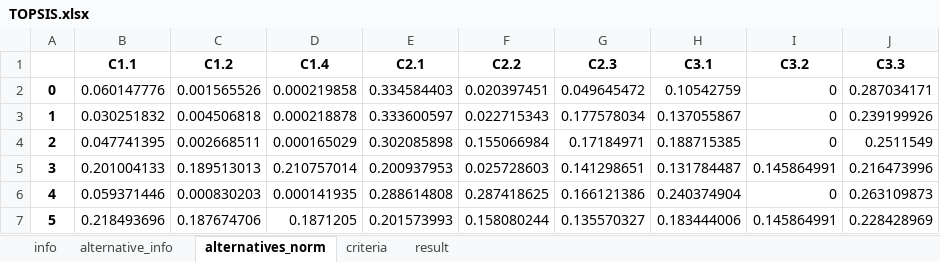
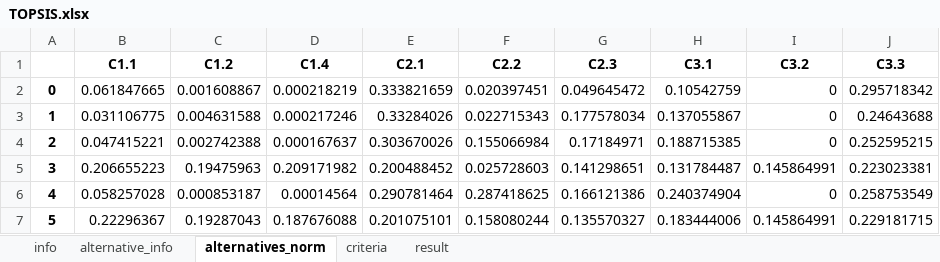
Before and after one commit to MateoBarrera/ResearchDev, an Excel workbook: Repo/Articulo1/output/TOPSIS.xlsx, sheet alternatives_norm, drawn as a sheet; only a part is shown; values as stored, in another font and other column widths than the file's, no borders; the diff covers the shown part only; the diff names each change by its address in the sheet, - before the commit and + after, or states it on an @@ line.

```diff
--- a/Repo/Articulo1/output/TOPSIS.xlsx (sheet alternatives_norm)
+++ b/Repo/Articulo1/output/TOPSIS.xlsx (sheet alternatives_norm)
-B2 (C1.1): 0.060147776
+B2 (C1.1): 0.061847665
-C2 (C1.2): 0.001565526
+C2 (C1.2): 0.001608867
-D2 (C1.4): 0.000219858
+D2 (C1.4): 0.000218219
-E2 (C2.1): 0.334584403
+E2 (C2.1): 0.333821659
-J2 (C3.3): 0.287034171
+J2 (C3.3): 0.295718342
-B3 (C1.1): 0.030251832
+B3 (C1.1): 0.031106775
-C3 (C1.2): 0.004506818
+C3 (C1.2): 0.004631588
-D3 (C1.4): 0.000218878
+D3 (C1.4): 0.000217246
-E3 (C2.1): 0.333600597
+E3 (C2.1): 0.33284026
-J3 (C3.3): 0.239199926
+J3 (C3.3): 0.24643688
-B4 (C1.1): 0.047741395
+B4 (C1.1): 0.047415221
-C4 (C1.2): 0.002668511
+C4 (C1.2): 0.002742388
-D4 (C1.4): 0.000165029
+D4 (C1.4): 0.000167637
-E4 (C2.1): 0.302085898
+E4 (C2.1): 0.303670026
-J4 (C3.3): 0.2511549
+J4 (C3.3): 0.252595215
-B5 (C1.1): 0.201004133
+B5 (C1.1): 0.206655223
-C5 (C1.2): 0.189513013
+C5 (C1.2): 0.19475963
-D5 (C1.4): 0.210757014
+D5 (C1.4): 0.209171982
-E5 (C2.1): 0.200937953
+E5 (C2.1): 0.200488452
-J5 (C3.3): 0.216473996
+J5 (C3.3): 0.223023381
-B6 (C1.1): 0.059371446
+B6 (C1.1): 0.058257028
-C6 (C1.2): 0.000830203
+C6 (C1.2): 0.000853187
-D6 (C1.4): 0.000141935
+D6 (C1.4): 0.00014564
-E6 (C2.1): 0.288614808
+E6 (C2.1): 0.290781464
-J6 (C3.3): 0.263109873
+J6 (C3.3): 0.258753549
-B7 (C1.1): 0.218493696
+B7 (C1.1): 0.22296367
-C7 (C1.2): 0.187674706
+C7 (C1.2): 0.19287043
-D7 (C1.4): 0.1871205
+D7 (C1.4): 0.187676088
-E7 (C2.1): 0.201573993
+E7 (C2.1): 0.201075101
-J7 (C3.3): 0.228428969
+J7 (C3.3): 0.229181715
```
Also changed, not shown: 85 edited cells elsewhere in this sheet, sheet alternative_info, sheet result, sheet info, 17 other files.
